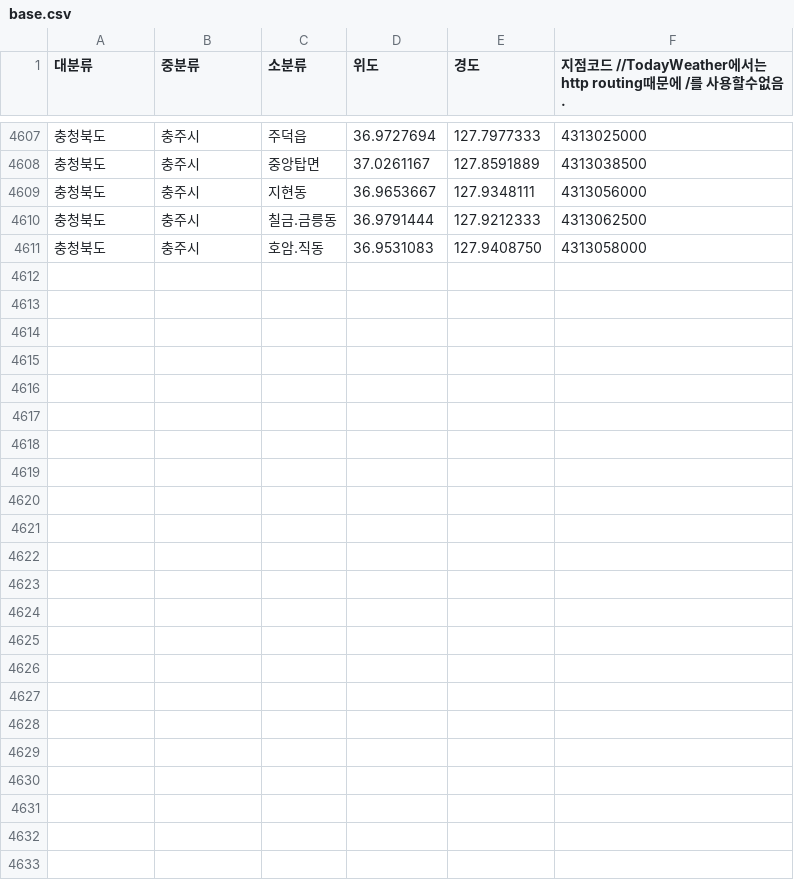
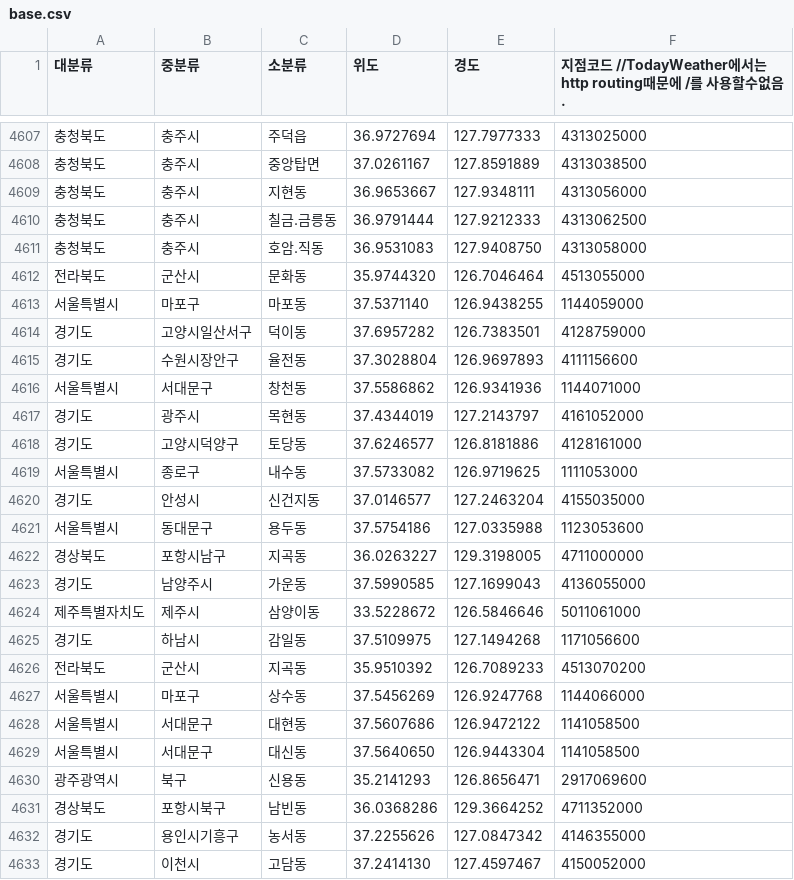
Before and after one commit to WizardFactory/TodayWeather, a CSV file: server/utils/data/base.csv, drawn as a sheet; only a part is shown, gaps mark what is left out.

Commit message:
update base.csv
update little for safe

```diff
--- a/server/utils/data/base.csv
+++ b/server/utils/data/base.csv
@@ -4611 +4611,23 @@
 충청북도,충주시,호암.직동,36.9531083,127.9408750,4313058000
+전라북도,군산시,문화동,35.9744320,126.7046464,4513055000
+서울특별시,마포구,마포동,37.5371140,126.9438255,1144059000
+경기도,고양시일산서구,덕이동,37.6957282,126.7383501,4128759000
+경기도,수원시장안구,율전동,37.3028804,126.9697893,4111156600
+서울특별시,서대문구,창천동,37.5586862,126.9341936,1144071000
+경기도,광주시,목현동,37.4344019,127.2143797,4161052000
+경기도,고양시덕양구,토당동,37.6246577,126.8181886,4128161000
+서울특별시,종로구,내수동,37.5733082,126.9719625,1111053000
+경기도,안성시,신건지동,37.0146577,127.2463204,4155035000
+서울특별시,동대문구,용두동,37.5754186,127.0335988,1123053600
+경상북도,포항시남구,지곡동,36.0263227,129.3198005,4711000000
+경기도,남양주시,가운동,37.5990585,127.1699043,4136055000
+제주특별자치도,제주시,삼양이동,33.5228672,126.5846646,5011061000
+경기도,하남시,감일동,37.5109975,127.1494268,1171056600
+전라북도,군산시,지곡동,35.9510392,126.7089233,4513070200
+서울특별시,마포구,상수동,37.5456269,126.9247768,1144066000
+서울특별시,서대문구,대현동,37.5607686,126.9472122,1141058500
+서울특별시,서대문구,대신동,37.5640650,126.9443304,1141058500
+광주광역시,북구,신용동,35.2141293,126.8656471,2917069600
+경상북도,포항시북구,남빈동,36.0368286,129.3664252,4711352000
+경기도,용인시기흥구,농서동,37.2255626,127.0847342,4146355000
+경기도,이천시,고담동,37.2414130,127.4597467,4150052000
```
Also changed, not shown: 2 other files.
